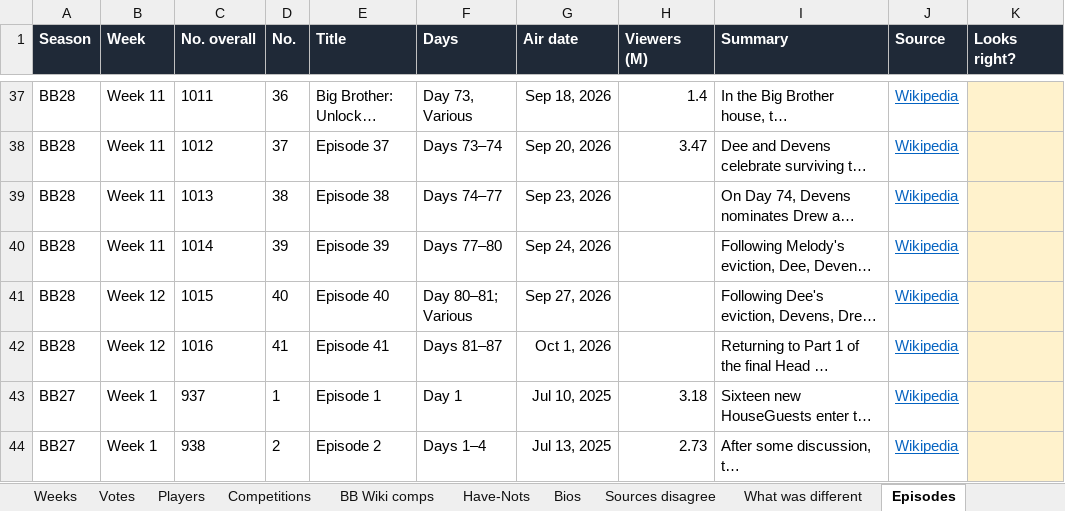
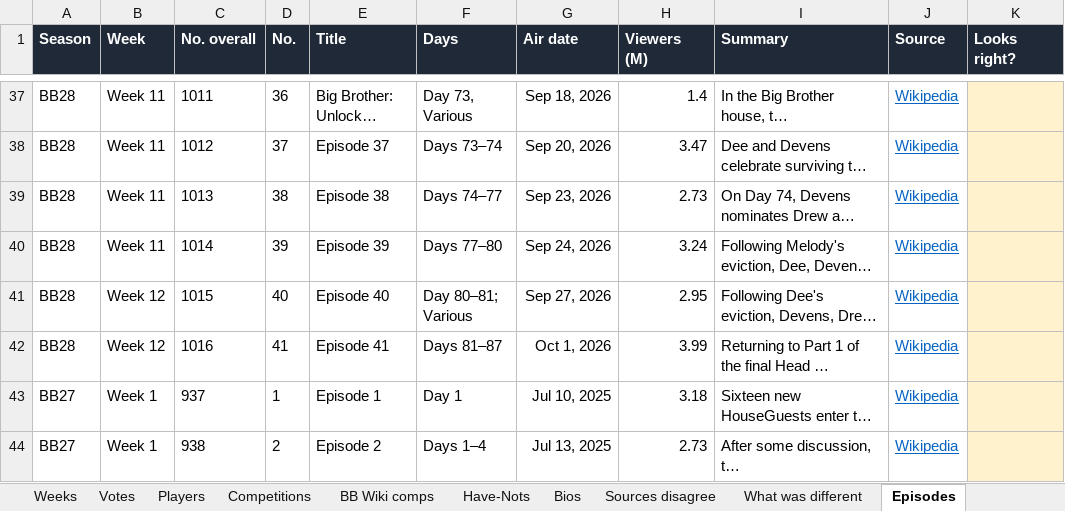
Before and after one commit to christopherbholland/BigBrotherDataFromWiki, an Excel workbook: proofread.xlsx, sheet Episodes, drawn as a sheet; only a part is shown, gaps mark what is left out; long unchanged cells end in …; values as stored, in another font and other column widths than the file's, no borders; the diff names each change by its address in the sheet, - before the commit and + after, or states it on an @@ line.

```diff
--- a/proofread.xlsx (sheet Episodes)
+++ b/proofread.xlsx (sheet Episodes)
-H39 (Viewers (M)): (empty)
+H39 (Viewers (M)): 2.73
-H40 (Viewers (M)): (empty)
+H40 (Viewers (M)): 3.24
-H41 (Viewers (M)): (empty)
+H41 (Viewers (M)): 2.95
-H42 (Viewers (M)): (empty)
+H42 (Viewers (M)): 3.99
```
Also changed, not shown: sheet Read me, 40 other files.
